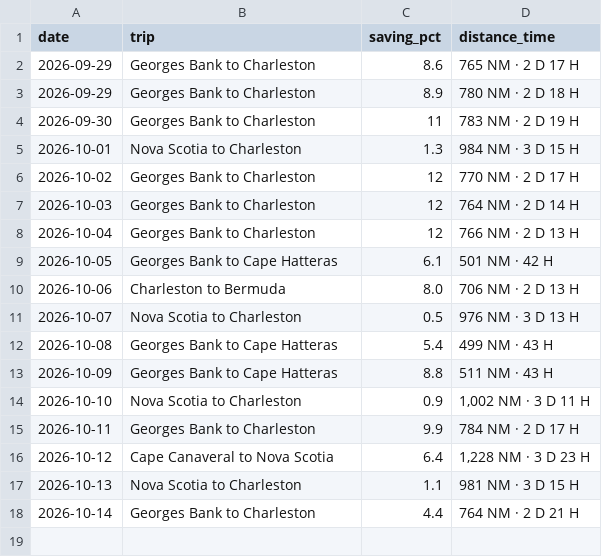
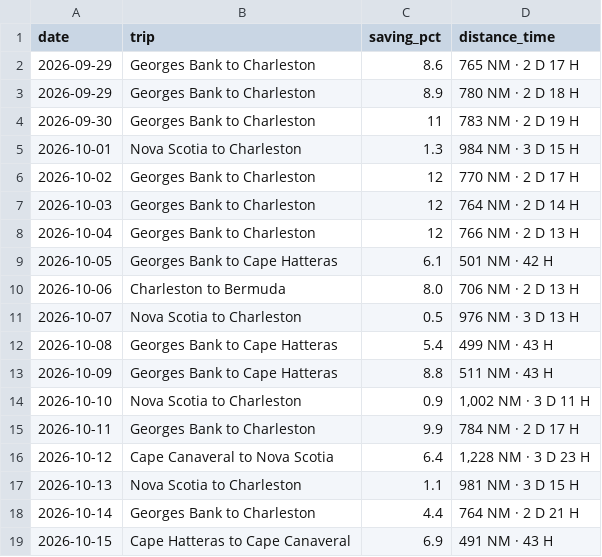
Before and after one commit to sdonea/holomap, a CSV file: docs/daily-routes.csv, drawn as a sheet.

```diff
--- a/docs/daily-routes.csv
+++ b/docs/daily-routes.csv
@@ -18 +18,2 @@ date,trip,saving_pct,distance_time
 2026-10-14,Georges Bank to Charleston,4.4,"764 NM · 2 D 21 H"
+2026-10-15,Cape Hatteras to Cape Canaveral,6.9,"491 NM · 43 H"
```
Also changed, not shown: 1 other file.
